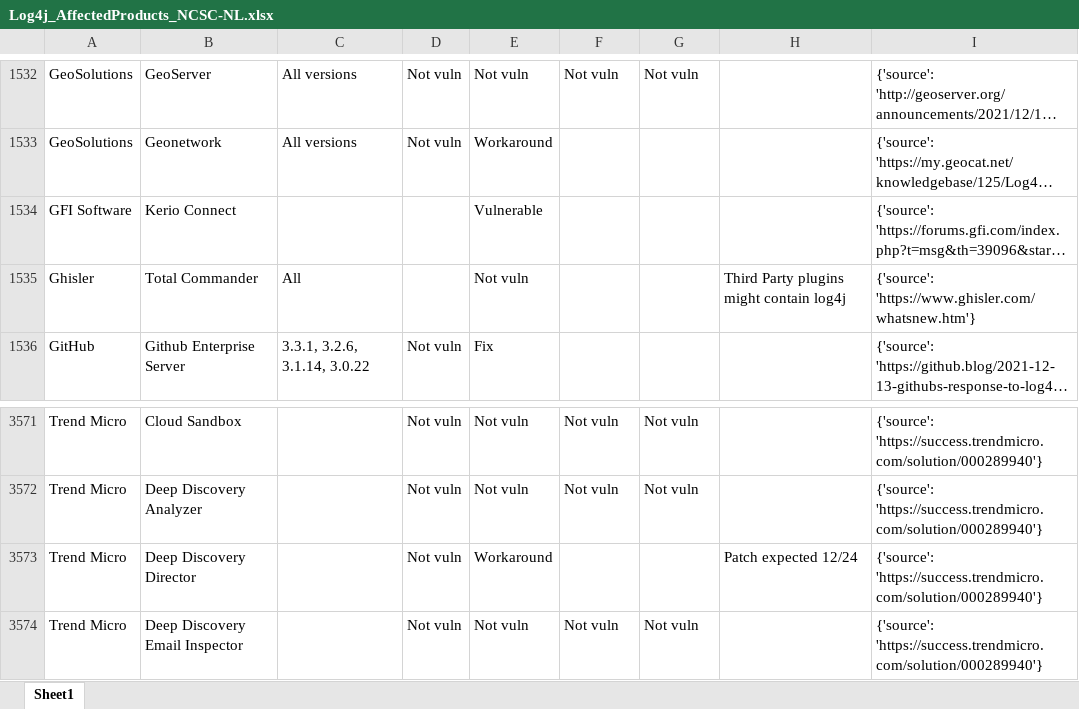
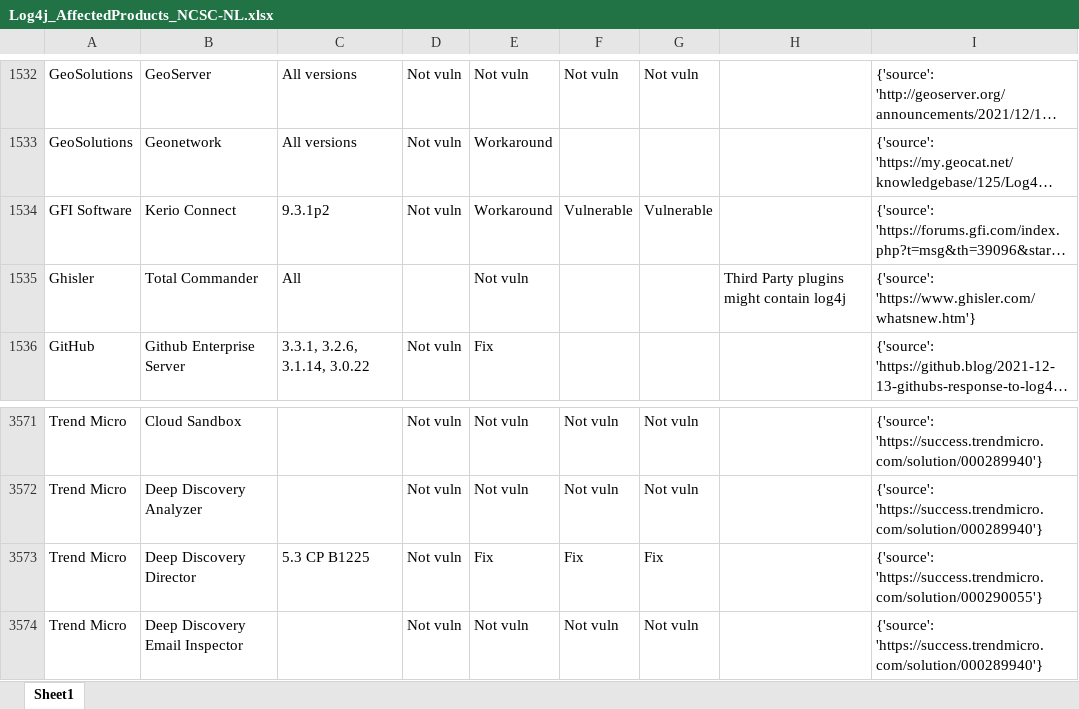
Before and after one commit to curated-intel/Log4Shell-IOCs, an Excel workbook: CI_Log4Shell_Products/XLSX/Log4j_AffectedProducts_NCSC-NL.xlsx, sheet Sheet1, drawn as a sheet; only a part is shown, gaps mark what is left out; long unchanged cells end in …; values as stored, in another font and other column widths than the file's, no borders; table styles not drawn; the diff names each change by its address in the sheet, - before the commit and + after, or states it on an @@ line.

```diff
--- a/CI_Log4Shell_Products/XLSX/Log4j_AffectedProducts_NCSC-NL.xlsx (sheet Sheet1)
+++ b/CI_Log4Shell_Products/XLSX/Log4j_AffectedProducts_NCSC-NL.xlsx (sheet Sheet1)
-C1534: (empty)
+C1534: 9.3.1p2
-D1534: (empty)
+D1534: Not vuln
-E1534: Vulnerable
+E1534: Workaround
-F1534: (empty)
+F1534: Vulnerable
-G1534: (empty)
+G1534: Vulnerable
-C3573: (empty)
+C3573: 5.3 CP B1225
-E3573: Workaround
+E3573: Fix
-F3573: (empty)
+F3573: Fix
-G3573: (empty)
+G3573: Fix
-H3573: Patch expected 12/24
+H3573: (empty)
-I3573: {'source': 'https://success.trendmicro.com/solution/000289940'}
+I3573: {'source': 'https://success.trendmicro.com/solution/000290055'}
```
Also changed, not shown: CI_Log4Shell_Products/XLSX/Log4j_AffectedProducts_cisagov.xlsx, CI_Log4Shell_Products/XLSX/Log4j_AffectedProducts_swithak.xlsx, 1 other file.
